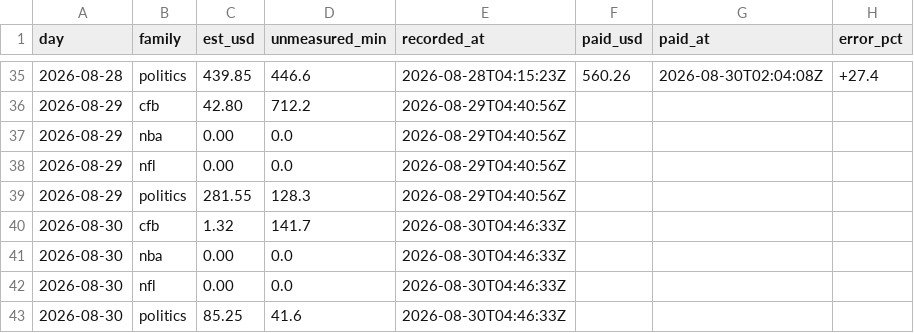
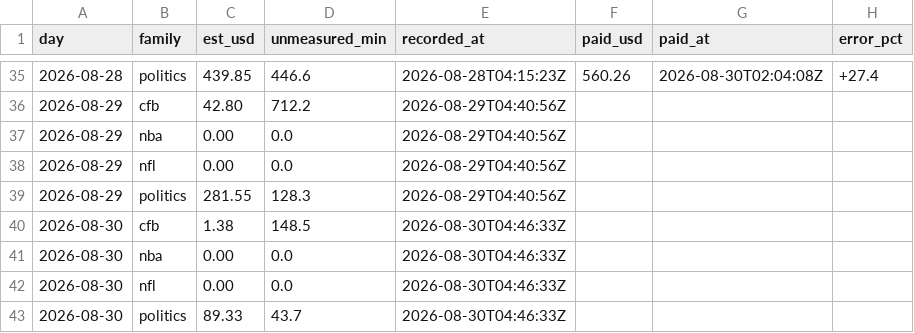
Before and after one commit to christophercox2-boop/liquidity-rewards, a CSV file: data/estimates.csv, drawn as a sheet; only a part is shown, gaps mark what is left out.

Commit message:
estimates: 2 rows [skip ci]

```diff
--- a/data/estimates.csv
+++ b/data/estimates.csv
@@ -39,5 +39,5 @@ day,family,est_usd,unmeasured_min,recorded_at,paid_usd,paid_at,error_pct
 2026-08-29,politics,281.55,128.3,2026-08-29T04:40:56Z,,,
-2026-08-30,cfb,1.32,141.7,2026-08-30T04:46:33Z,,,
+2026-08-30,cfb,1.38,148.5,2026-08-30T04:46:33Z,,,
 2026-08-30,nba,0.00,0.0,2026-08-30T04:46:33Z,,,
 2026-08-30,nfl,0.00,0.0,2026-08-30T04:46:33Z,,,
-2026-08-30,politics,85.25,41.6,2026-08-30T04:46:33Z,,,
+2026-08-30,politics,89.33,43.7,2026-08-30T04:46:33Z,,,
```
